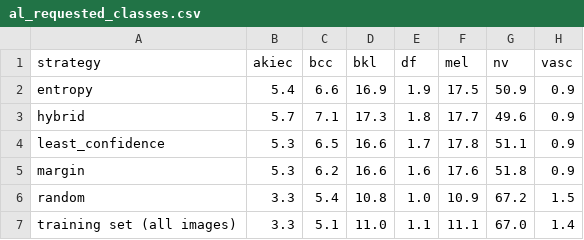
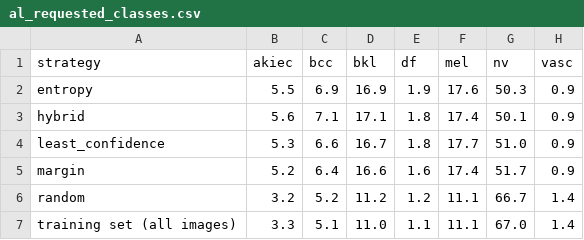
Before and after one commit to CarolinaGarrido18/Dermoscopy_Copilot, a CSV file: results/tables/al_requested_classes.csv, drawn as a sheet.

```diff
--- a/results/tables/al_requested_classes.csv
+++ b/results/tables/al_requested_classes.csv
@@ -1,7 +1,7 @@
 strategy,akiec,bcc,bkl,df,mel,nv,vasc
-entropy,5.4,6.6,16.9,1.9,17.5,50.9,0.9
-hybrid,5.7,7.1,17.3,1.8,17.7,49.6,0.9
-least_confidence,5.3,6.5,16.6,1.7,17.8,51.1,0.9
-margin,5.3,6.2,16.6,1.6,17.6,51.8,0.9
-random,3.3,5.4,10.8,1.0,10.9,67.2,1.5
+entropy,5.5,6.9,16.9,1.9,17.6,50.3,0.9
+hybrid,5.6,7.1,17.1,1.8,17.4,50.1,0.9
+least_confidence,5.3,6.6,16.7,1.8,17.7,51.0,0.9
+margin,5.2,6.4,16.6,1.6,17.4,51.7,0.9
+random,3.2,5.2,11.2,1.2,11.1,66.7,1.4
 training set (all images),3.3,5.1,11.0,1.1,11.1,67.0,1.4
```
Also changed, not shown: results/tables/al_test_results.csv, 10 other files.
